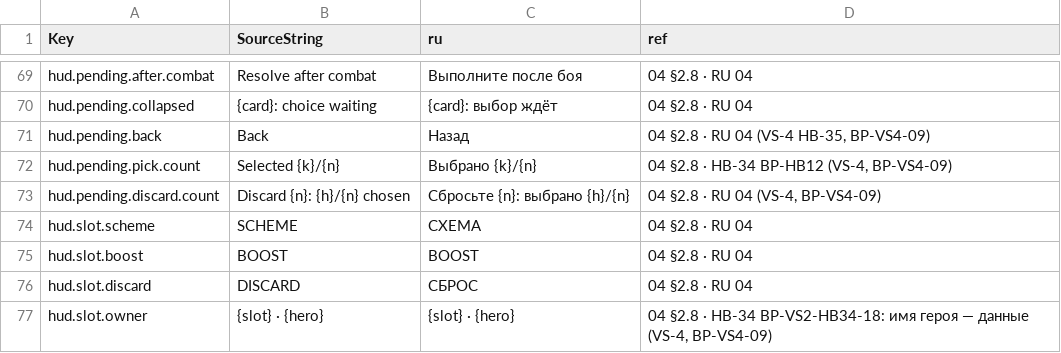
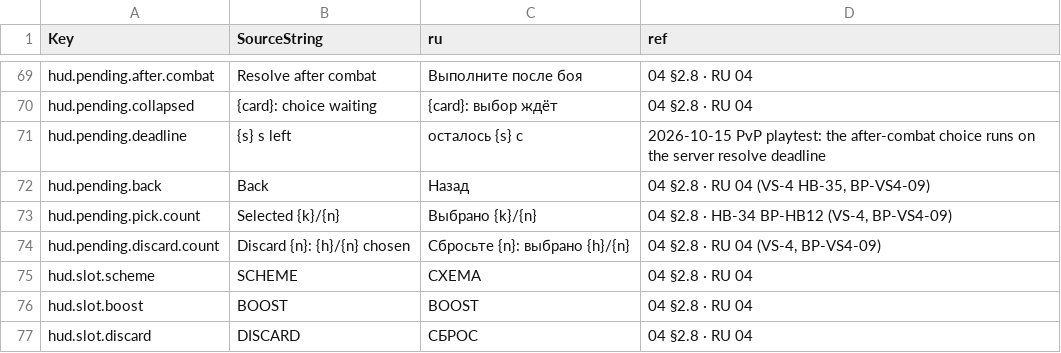
Before and after one commit to renlok87/unmatched, a CSV file: docs/unreal/contracts/hud/st-hud.csv, drawn as a sheet; only a part is shown, gaps mark what is left out; the shorter side is filled out with more unchanged rows.

```diff
--- a/docs/unreal/contracts/hud/st-hud.csv
+++ b/docs/unreal/contracts/hud/st-hud.csv
@@ -70,2 +70,3 @@ hud.pending.after.combat,Resolve after combat,Выполните после бо
 hud.pending.collapsed,{card}: choice waiting,{card}: выбор ждёт,04 §2.8 · RU 04
+hud.pending.deadline,{s} s left,осталось {s} с,2026-10-15 PvP playtest: the after-combat choice runs on the server resolve deadline
 hud.pending.back,Back,Назад,"04 §2.8 · RU 04 (VS-4 HB-35, ВР-VS4-09)"
```
Also changed, not shown: 12 other files.
